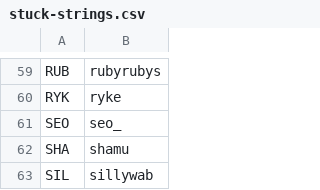
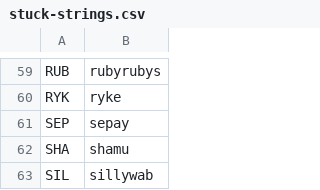
Before and after one commit to veprice/tileSetter, a CSV file: data/stuck-strings.csv, drawn as a sheet; only a part is shown, gaps mark what is left out; removed rows and columns are numbered as before the commit, all else as after; the diff names each change by its address in the sheet, - before the commit and + after, or states it on an @@ line.

Commit message:
SEO -> SEP

```diff
--- a/data/stuck-strings.csv
+++ b/data/stuck-strings.csv
-row 61: SEO | seo_
+row 61: SEP | sepay
```
